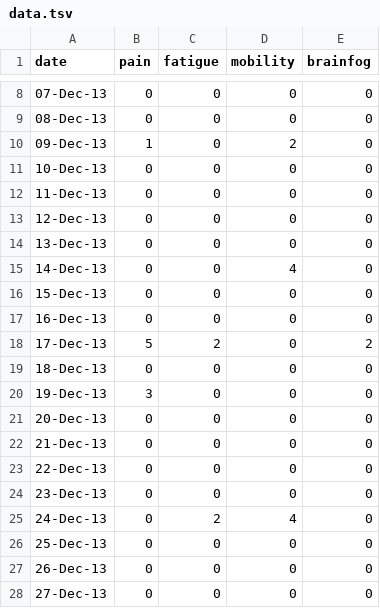
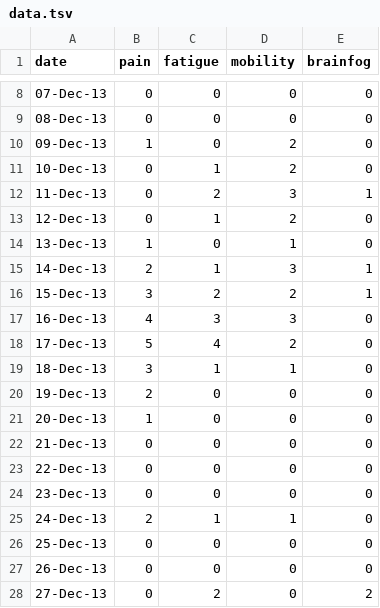
Before and after one commit to tapresle/tapresle.github.io, a TSV file: data.tsv, drawn as a sheet; only a part is shown, gaps mark what is left out; the diff covers the shown part only.

Commit message:
Finished updating the data for line chart

```diff
--- a/data.tsv
+++ b/data.tsv
@@ -10,13 +10,13 @@ date	pain	fatigue	mobility	brainfog
 09-Dec-13	1	0	2	0
-10-Dec-13	0	0	0	0
-11-Dec-13	0	0	0	0
-12-Dec-13	0	0	0	0
-13-Dec-13	0	0	0	0
-14-Dec-13	0	0	4	0
-15-Dec-13	0	0	0	0
-16-Dec-13	0	0	0	0
-17-Dec-13	5	2	0	2
-18-Dec-13	0	0	0	0
-19-Dec-13	3	0	0	0
-20-Dec-13	0	0	0	0
+10-Dec-13	0	1	2	0
+11-Dec-13	0	2	3	1
+12-Dec-13	0	1	2	0
+13-Dec-13	1	0	1	0
+14-Dec-13	2	1	3	1
+15-Dec-13	3	2	2	1
+16-Dec-13	4	3	3	0
+17-Dec-13	5	4	2	0
+18-Dec-13	3	1	1	0
+19-Dec-13	2	0	0	0
+20-Dec-13	1	0	0	0
 21-Dec-13	0	0	0	0
@@ -24,5 +24,5 @@ date	pain	fatigue	mobility	brainfog
 23-Dec-13	0	0	0	0
-24-Dec-13	0	2	4	0
+24-Dec-13	2	1	1	0
 25-Dec-13	0	0	0	0
 26-Dec-13	0	0	0	0
-27-Dec-13	0	0	0	0
+27-Dec-13	0	2	0	2
```
Also changed, not shown: 129 edited cells elsewhere in this file, 1 other file.
